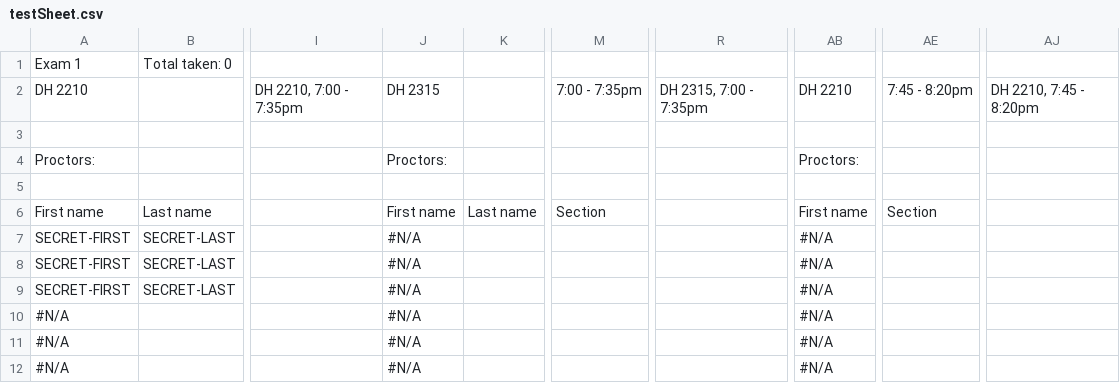
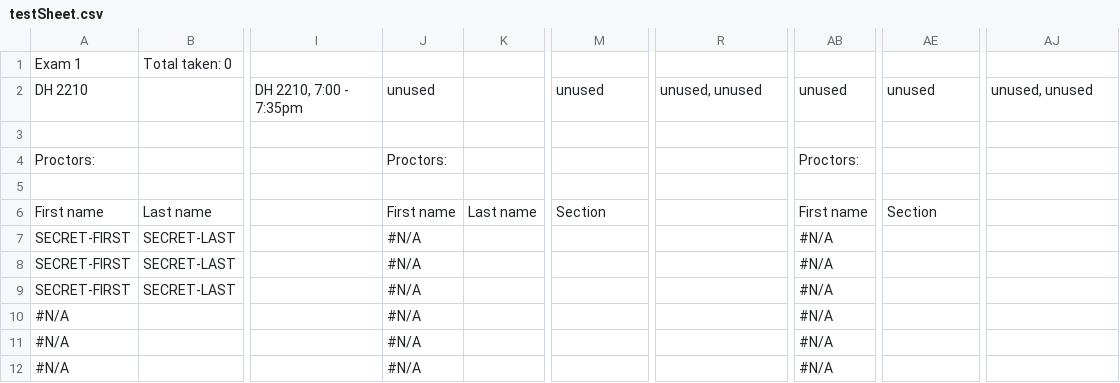
Before and after one commit to rk012/122-exam-scanner, a CSV file: src/lib/sheets/testing/testSheet.csv, drawn as a sheet; only a part is shown, gaps mark what is left out; the diff names each change by its address in the sheet, - before the commit and + after, or states it on an @@ line.

```diff
--- a/src/lib/sheets/testing/testSheet.csv
+++ b/src/lib/sheets/testing/testSheet.csv
-J2: DH 2315
+J2: unused
-M2: 7:00 - 7:35pm
+M2: unused
-R2: DH 2315, 7:00 - 7:35pm
+R2: unused, unused
-AB2: DH 2210
+AB2: unused
-AE2: 7:45 - 8:20pm
+AE2: unused
-AJ2: DH 2210, 7:45 - 8:20pm
+AJ2: unused, unused
```
Also changed, not shown: 4 other files.
